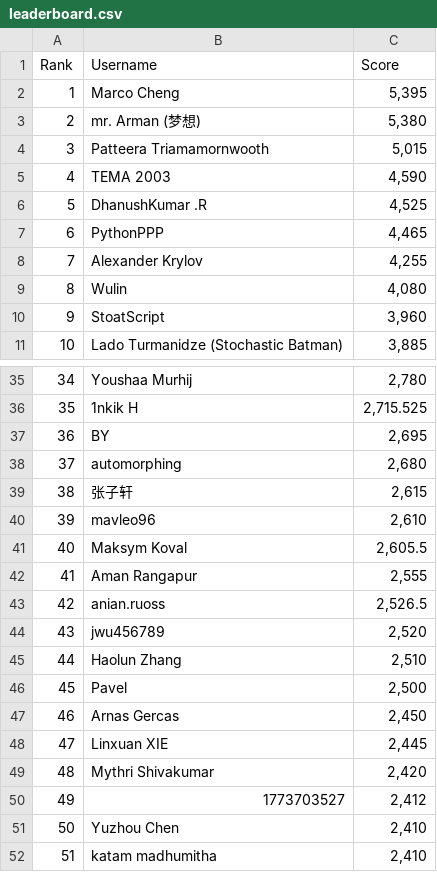
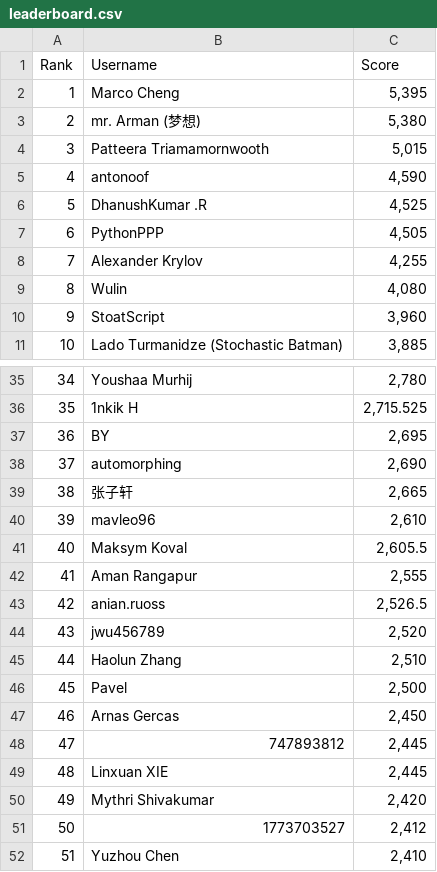
Before and after one commit to silvermete0r/deepml-top, a CSV file: leaderboard.csv, drawn as a sheet; only a part is shown, gaps mark what is left out; the shorter side is filled out with more unchanged rows; addresses are those after the commit; the diff covers the shown part only; the diff names each change by its address in the sheet, - before the commit and + after, or states it on an @@ line.

```diff
--- a/leaderboard.csv
+++ b/leaderboard.csv
-B5 (Username): ТЕМА 2003
+B5 (Username): antonoof
-C7 (Score): 4,465
+C7 (Score): 4,505
-C38 (Score): 2,680
+C38 (Score): 2,690
-C39 (Score): 2,615
+C39 (Score): 2,665
+row 48: 47 | 747893812 | 2,445
@@ column A (Rank) renumbered between rows 49 and 101 @@
```
Also changed, not shown: 5 added rows and 6 removed rows elsewhere in this file, 2 other files.
